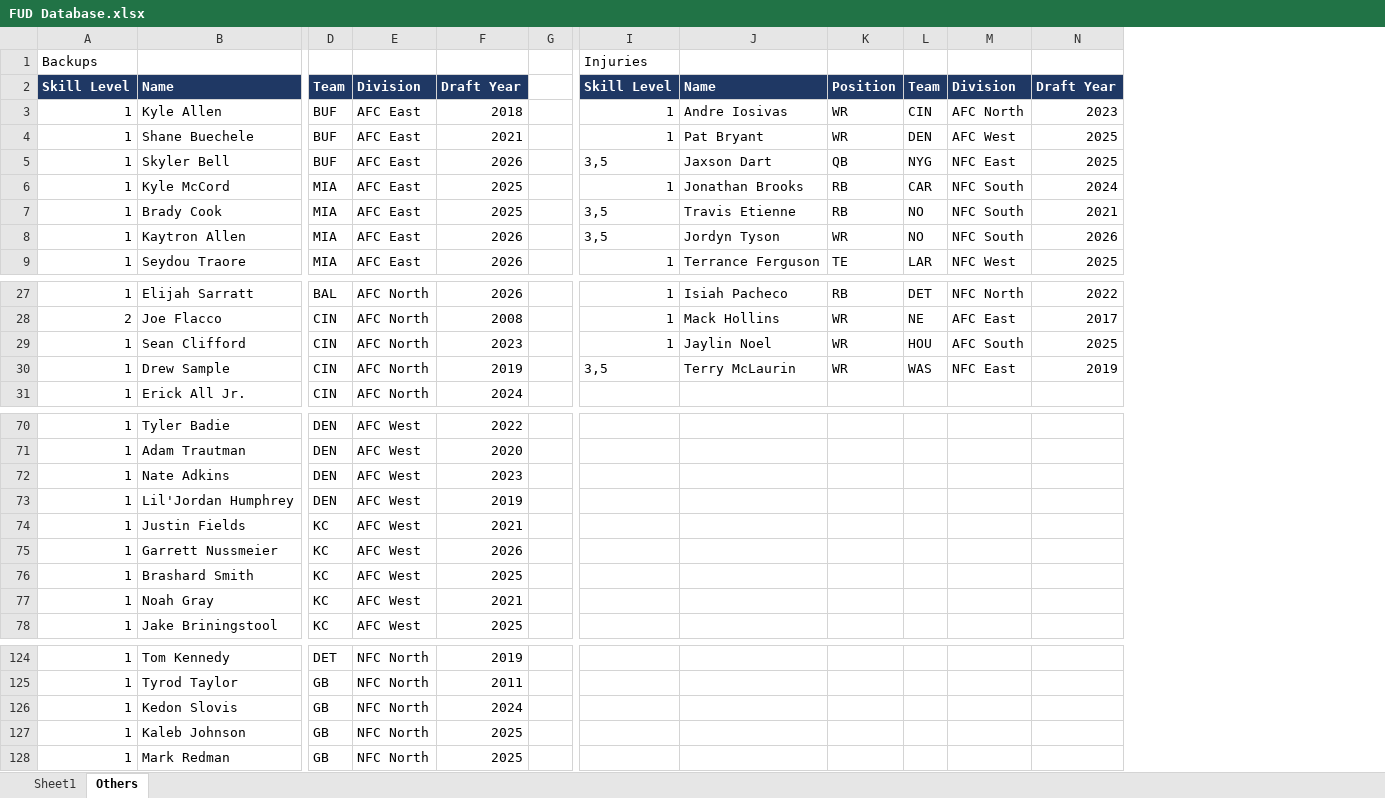
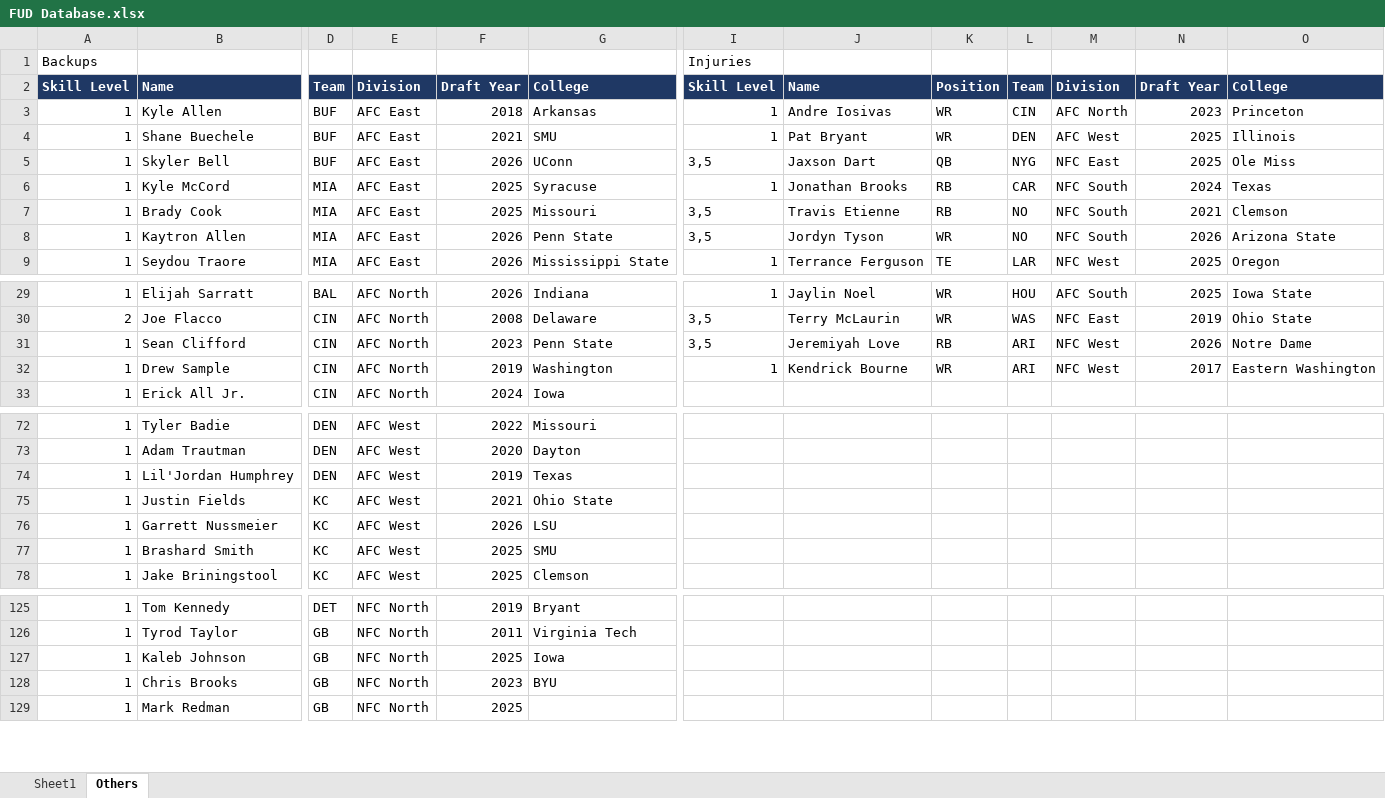
Before and after one commit to jimmya21/FootballUltimateDraft, an Excel workbook: FUD Database.xlsx, sheet Others, drawn as a sheet; only a part is shown, gaps mark what is left out; values as stored, in another font and other column widths than the file's, no borders; removed rows and columns are numbered as before the commit, all else as after; rows hold the shown columns only; the diff covers the shown part only; the diff names each change by its address in the sheet, - before the commit and + after, or states it on an @@ line.

```diff
--- a/FUD Database.xlsx (sheet Others)
+++ b/FUD Database.xlsx (sheet Others)
-column G, empty
+column G, rows 2-9: College | Arkansas | SMU | UConn | Syracuse | Missouri | Penn State | Mississippi State; rows 29-33: Indiana | Delaware | Penn State | Washington | Iowa; rows 72-78: Missouri | Dayton | Texas | Ohio State | LSU | SMU | Clemson; rows 125-127: Bryant | Virginia Tech | Iowa
+column O, rows 2-9: College | Princeton | Illinois | Ole Miss | Texas | Clemson | Arizona State | Oregon; rows 29-32: Iowa State | Ohio State | Notre Dame | Eastern Washington
-J29: Isiah Pacheco
+J29: Jaylin Noel
-K29: RB
+K29: WR
-L29: DET
+L29: HOU
-M29: NFC North
+M29: AFC South
-N29: 2022
+N29: 2025
-I30:I31: 1
+I30:I31: 3,5
-J30: Mack Hollins
+J30: Terry McLaurin
-L30: NE
+L30: WAS
-M30: AFC East
+M30: NFC East
-N30: 2017
+N30: 2019
-J31: Jaylin Noel
+J31: Jeremiyah Love
-K31: WR
+K31: RB
-L31: HOU
+L31: ARI
-M31: AFC South
+M31: NFC West
-N31: 2025
+N31: 2026
-I32: 3,5
+I32: 1
-J32: Terry McLaurin
+J32: Kendrick Bourne
-L32: WAS
+L32: ARI
-M32: NFC East
+M32: NFC West
-N32: 2019
+N32: 2017
-row 72: 1 | Nate Adkins | DEN | AFC West | 2023
-row 77: 1 | Noah Gray | KC | AFC West | 2021
-row 126: 1 | Kedon Slovis | GB | NFC North | 2024
+row 128: 1 | Chris Brooks | GB | NFC North | 2023 | BYU
```
Also changed, not shown: 4 added rows, 5 removed rows, 54 edited cells and cell formats elsewhere in this sheet, sheet Sheet1.
